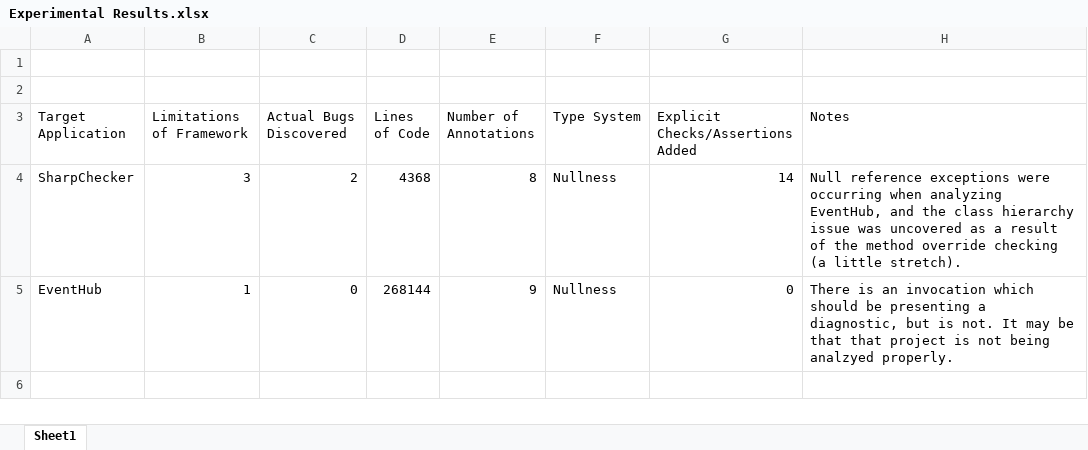
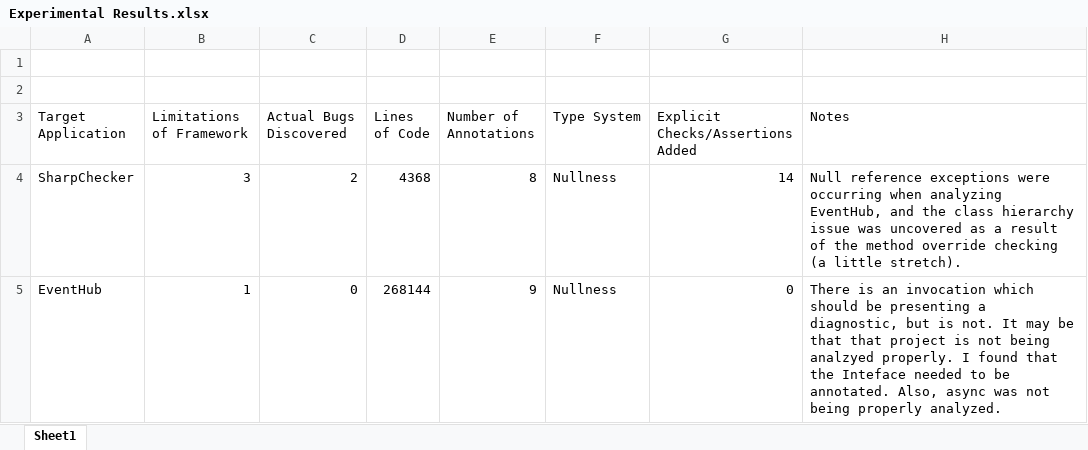
Before and after one commit to tcs1896/SharpChecker, an Excel workbook: Experimental Results.xlsx, sheet Sheet1, drawn as a sheet; values as stored, in another font and other column widths than the file's, no borders; the diff names each change by its address in the sheet, - before the commit and + after, or states it on an @@ line.

```diff
--- a/Experimental Results.xlsx (sheet Sheet1)
+++ b/Experimental Results.xlsx (sheet Sheet1)
-H5 (Notes): …analzyed properly.
+H5 (Notes): …analzyed properly. I found that the Inteface needed to be annotated. Also, async was not being properly analyzed.
```
Also changed, not shown: 15 other files.
